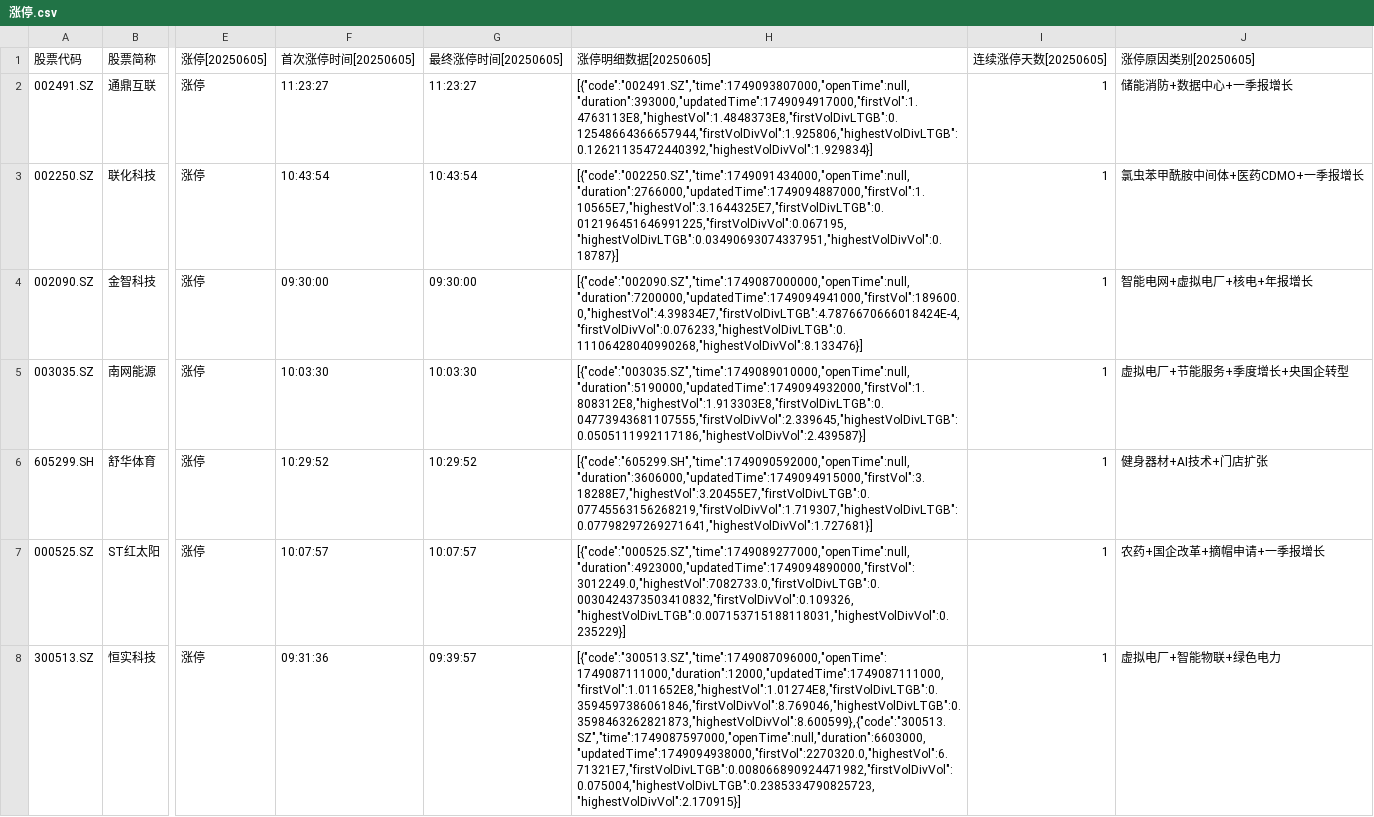
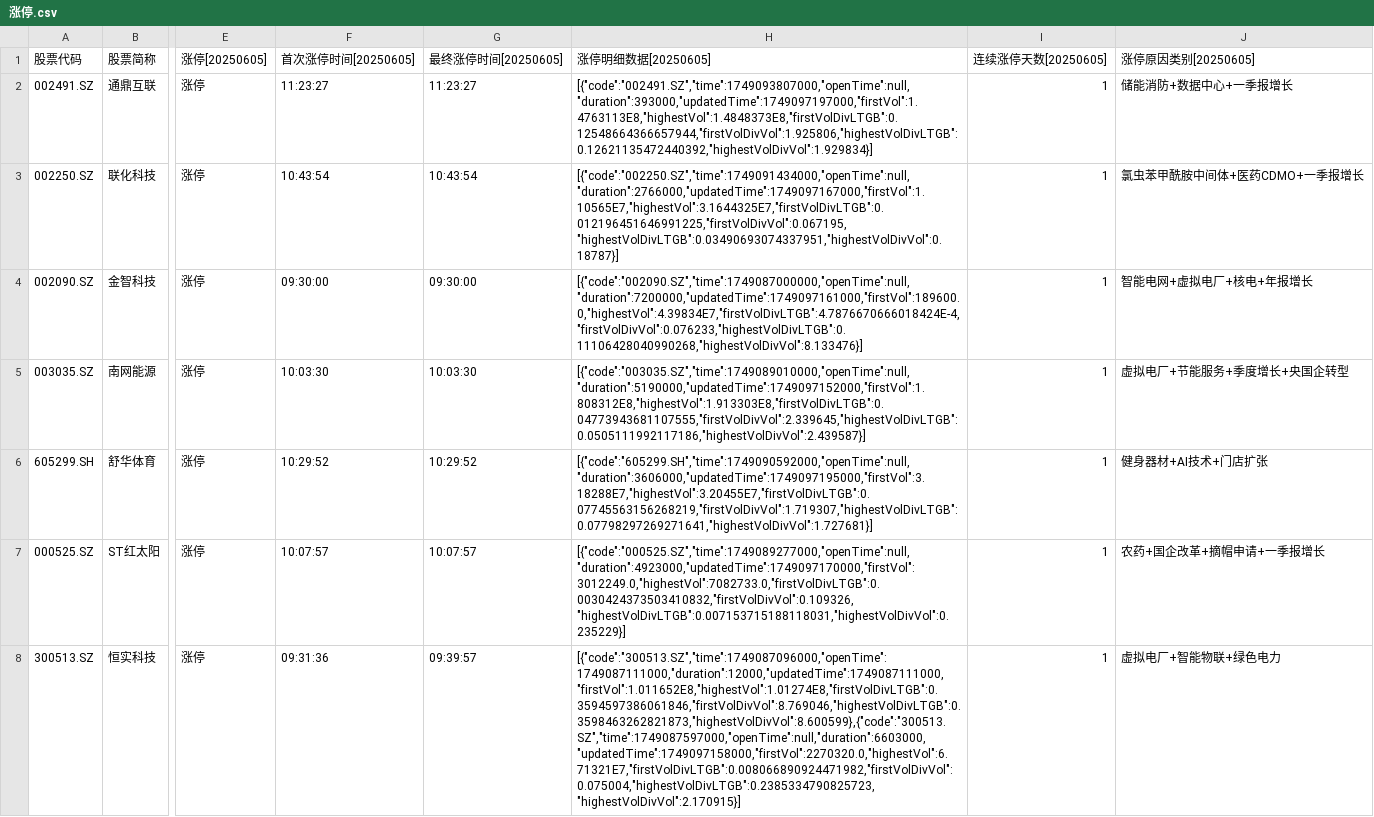
Before and after one commit to zhuanyede/wencai, a CSV file: 涨停.csv, drawn as a sheet; only a part is shown, gaps mark what is left out; the diff covers the shown part only; the diff names each change by its address in the sheet, - before the commit and + after, or states it on an @@ line.

```diff
--- a/涨停.csv
+++ b/涨停.csv
-H2 (涨停明细数据[20250605]): [{"code":"002491.SZ","time":1749093807000,"openTime":null,"duration":393000,"updatedTime":1749094917000,"firstVol":1.4763113E8,"highestVol":1.4848373E8,"firstVolDivLTGB":0.12548664366657944,"firstVolDivVol":1.925806,"highestVolDivLTGB":0.12621135472440392,"highestVolDivVol":1.929834}]
+H2 (涨停明细数据[20250605]): [{"code":"002491.SZ","time":1749093807000,"openTime":null,"duration":393000,"updatedTime":1749097197000,"firstVol":1.4763113E8,"highestVol":1.4848373E8,"firstVolDivLTGB":0.12548664366657944,"firstVolDivVol":1.925806,"highestVolDivLTGB":0.12621135472440392,"highestVolDivVol":1.929834}]
-H3 (涨停明细数据[20250605]): [{"code":"002250.SZ","time":1749091434000,"openTime":null,"duration":2766000,"updatedTime":1749094887000,"firstVol":1.10565E7,"highestVol":3.1644325E7,"firstVolDivLTGB":0.012196451646991225,"firstVolDivVol":0.067195,"highestVolDivLTGB":0.03490693074337951,"highestVolDivVol":0.18787}]
+H3 (涨停明细数据[20250605]): [{"code":"002250.SZ","time":1749091434000,"openTime":null,"duration":2766000,"updatedTime":1749097167000,"firstVol":1.10565E7,"highestVol":3.1644325E7,"firstVolDivLTGB":0.012196451646991225,"firstVolDivVol":0.067195,"highestVolDivLTGB":0.03490693074337951,"highestVolDivVol":0.18787}]
-H4 (涨停明细数据[20250605]): [{"code":"002090.SZ","time":1749087000000,"openTime":null,"duration":7200000,"updatedTime":1749094941000,"firstVol":189600.0,"highestVol":4.39834E7,"firstVolDivLTGB":4.7876670666018424E-4,"firstVolDivVol":0.076233,"highestVolDivLTGB":0.11106428040990268,"highestVolDivVol":8.133476}]
+H4 (涨停明细数据[20250605]): [{"code":"002090.SZ","time":1749087000000,"openTime":null,"duration":7200000,"updatedTime":1749097161000,"firstVol":189600.0,"highestVol":4.39834E7,"firstVolDivLTGB":4.7876670666018424E-4,"firstVolDivVol":0.076233,"highestVolDivLTGB":0.11106428040990268,"highestVolDivVol":8.133476}]
-H5 (涨停明细数据[20250605]): [{"code":"003035.SZ","time":1749089010000,"openTime":null,"duration":5190000,"updatedTime":1749094932000,"firstVol":1.808312E8,"highestVol":1.913303E8,"firstVolDivLTGB":0.04773943681107555,"firstVolDivVol":2.339645,"highestVolDivLTGB":0.0505111992117186,"highestVolDivVol":2.439587}]
+H5 (涨停明细数据[20250605]): [{"code":"003035.SZ","time":1749089010000,"openTime":null,"duration":5190000,"updatedTime":1749097152000,"firstVol":1.808312E8,"highestVol":1.913303E8,"firstVolDivLTGB":0.04773943681107555,"firstVolDivVol":2.339645,"highestVolDivLTGB":0.0505111992117186,"highestVolDivVol":2.439587}]
-H6 (涨停明细数据[20250605]): [{"code":"605299.SH","time":1749090592000,"openTime":null,"duration":3606000,"updatedTime":1749094915000,"firstVol":3.18288E7,"highestVol":3.20455E7,"firstVolDivLTGB":0.07745563156268219,"firstVolDivVol":1.719307,"highestVolDivLTGB":0.07798297269271641,"highestVolDivVol":1.727681}]
+H6 (涨停明细数据[20250605]): [{"code":"605299.SH","time":1749090592000,"openTime":null,"duration":3606000,"updatedTime":1749097195000,"firstVol":3.18288E7,"highestVol":3.20455E7,"firstVolDivLTGB":0.07745563156268219,"firstVolDivVol":1.719307,"highestVolDivLTGB":0.07798297269271641,"highestVolDivVol":1.727681}]
-H7 (涨停明细数据[20250605]): [{"code":"000525.SZ","time":1749089277000,"openTime":null,"duration":4923000,"updatedTime":1749094890000,"firstVol":3012249.0,"highestVol":7082733.0,"firstVolDivLTGB":0.0030424373503410832,"firstVolDivVol":0.109326,"highestVolDivLTGB":0.007153715188118031,"highestVolDivVol":0.235229}]
+H7 (涨停明细数据[20250605]): [{"code":"000525.SZ","time":1749089277000,"openTime":null,"duration":4923000,"updatedTime":1749097170000,"firstVol":3012249.0,"highestVol":7082733.0,"firstVolDivLTGB":0.0030424373503410832,"firstVolDivVol":0.109326,"highestVolDivLTGB":0.007153715188118031,"highestVolDivVol":0.235229}]
-H8 (涨停明细数据[20250605]): [{"code":"300513.SZ","time":1749087096000,"openTime":1749087111000,"duration":12000,"updatedTime":1749087111000,"firstVol":1.011652E8,"highestVol":1.01274E8,"firstVolDivLTGB":0.3594597386061846,"firstVolDivVol":8.769046,"highestVolDivLTGB":0.3598463262821873,"highestVolDivVol":8.600599},{"code":"300513.SZ","time":1749087597000,"openTime":null,"duration":6603000,"updatedTime":1749094938000,"firstVol":2270320.0,"highestVol":6.71321E7,"firstVolDivLTGB":0.008066890924471982,"firstVolDivVol":0.075004,"highestVolDivLTGB":0.2385334790825723,"highestVolDivVol":2.170915}]
+H8 (涨停明细数据[20250605]): [{"code":"300513.SZ","time":1749087096000,"openTime":1749087111000,"duration":12000,"updatedTime":1749087111000,"firstVol":1.011652E8,"highestVol":1.01274E8,"firstVolDivLTGB":0.3594597386061846,"firstVolDivVol":8.769046,"highestVolDivLTGB":0.3598463262821873,"highestVolDivVol":8.600599},{"code":"300513.SZ","time":1749087597000,"openTime":null,"duration":6603000,"updatedTime":1749097158000,"firstVol":2270320.0,"highestVol":6.71321E7,"firstVolDivLTGB":0.008066890924471982,"firstVolDivVol":0.075004,"highestVolDivLTGB":0.2385334790825723,"highestVolDivVol":2.170915}]
```
Also changed, not shown: 49 edited cells elsewhere in this file, 人气排名.csv, 1 other file.
